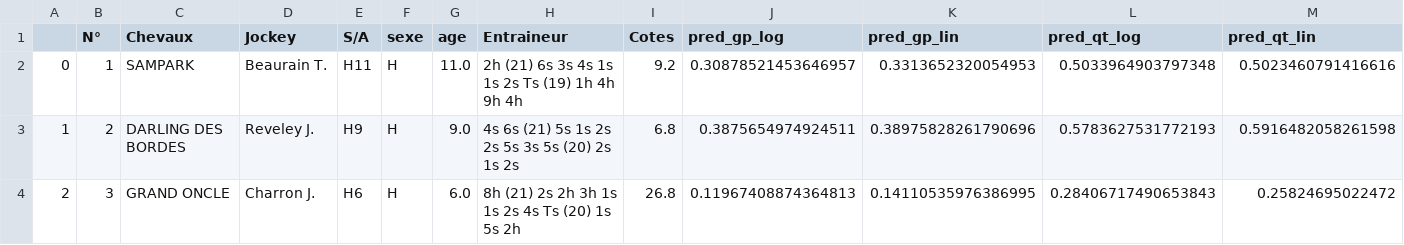
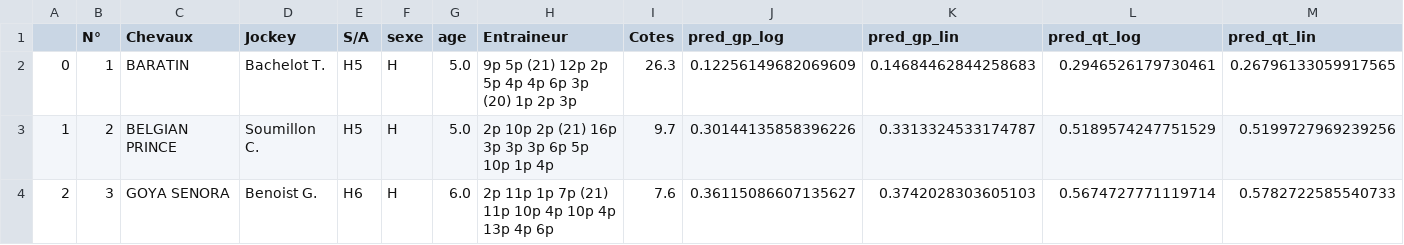
Before and after one commit to BastienChicot/NBApp_streamlit, a CSV file: data/quinte.csv, drawn as a sheet; only a part is shown; the diff covers the shown part only.

```diff
--- a/data/quinte.csv
+++ b/data/quinte.csv
@@ -1,4 +1,4 @@
 ;N°; Chevaux;Jockey;S/A;sexe;age;Entraineur;Cotes;pred_gp_log;pred_gp_lin;pred_qt_log;pred_qt_lin
-0;1;SAMPARK;Beaurain T.;H11;H;11.0;2h (21) 6s 3s 4s 1s 1s 2s Ts (19) 1h 4h 9h 4h;9.2;0.30878521453646957;0.3313652320054953;0.5033964903797348;0.5023460791416616
-1;2;DARLING DES BORDES;Reveley J.;H9;H;9.0;4s 6s (21) 5s 1s 2s 2s 5s 3s 5s (20) 2s 1s 2s;6.8;0.3875654974924511;0.38975828261790696;0.5783627531772193;0.5916482058261598
-2;3;GRAND ONCLE;Charron J.;H6;H;6.0;8h (21) 2s 2h 3h 1s 1s 2s 4s Ts (20) 1s 5s 2h;26.8;0.11967408874364813;0.14110535976386995;0.28406717490653843;0.25824695022472
+0;1;BARATIN;Bachelot T.;H5;H;5.0;9p 5p (21) 12p 2p 5p 4p 4p 6p 3p (20) 1p 2p 3p;26.3;0.12256149682069609;0.14684462844258683;0.2946526179730461;0.26796133059917565
+1;2;BELGIAN PRINCE;Soumillon C.;H5;H;5.0;2p 10p 2p (21) 16p 3p 3p 3p 6p 5p 10p 1p 4p;9.7;0.30144135858396226;0.3313324533174787;0.5189574247751529;0.5199727969239256
+2;3;GOYA SENORA;Benoist G.;H6;H;6.0;2p 11p 1p 7p (21) 11p 10p 4p 10p 4p 13p 4p 6p;7.6;0.36115086607135627;0.3742028303605103;0.5674727771119714;0.5782722585540733
```
Also changed, not shown: 2 removed rows and 133 edited cells elsewhere in this file, Config/coachs.csv, Config/roster.csv, 15 other files.
